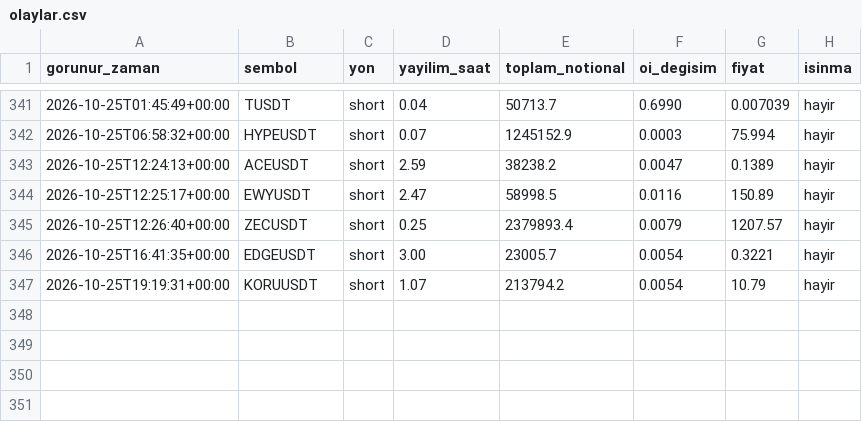
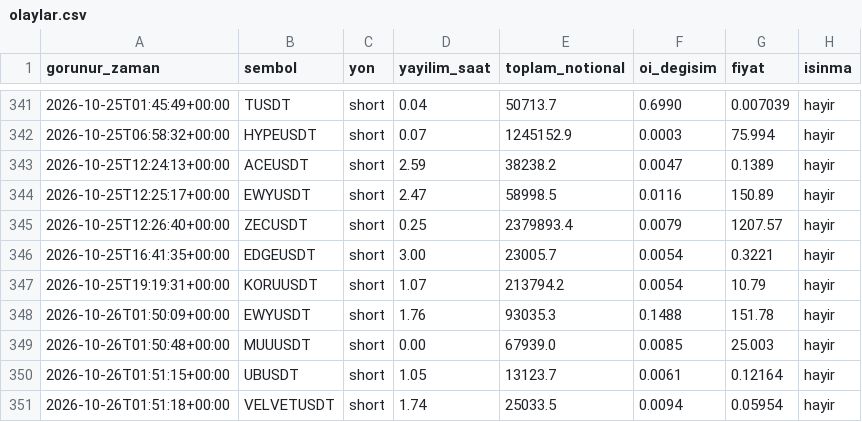
Before and after one commit to varmlx/balina-dedektor, a CSV file: olaylar.csv, drawn as a sheet; only a part is shown, gaps mark what is left out; the diff names each change by its address in the sheet, - before the commit and + after, or states it on an @@ line.

```diff
--- a/olaylar.csv
+++ b/olaylar.csv
+row 348: 2026-10-26T01:50:09+00:00 | EWYUSDT | short | 1.76 | 93035.3 | 0.1488 | 151.78 | hayir
+row 349: 2026-10-26T01:50:48+00:00 | MUUUSDT | short | 0.00 | 67939.0 | 0.0085 | 25.003 | hayir
+row 350: 2026-10-26T01:51:15+00:00 | UBUSDT | short | 1.05 | 13123.7 | 0.0061 | 0.12164 | hayir
+row 351: 2026-10-26T01:51:18+00:00 | VELVETUSDT | short | 1.74 | 25033.5 | 0.0094 | 0.05954 | hayir
```
Also changed, not shown: 2 other files.
